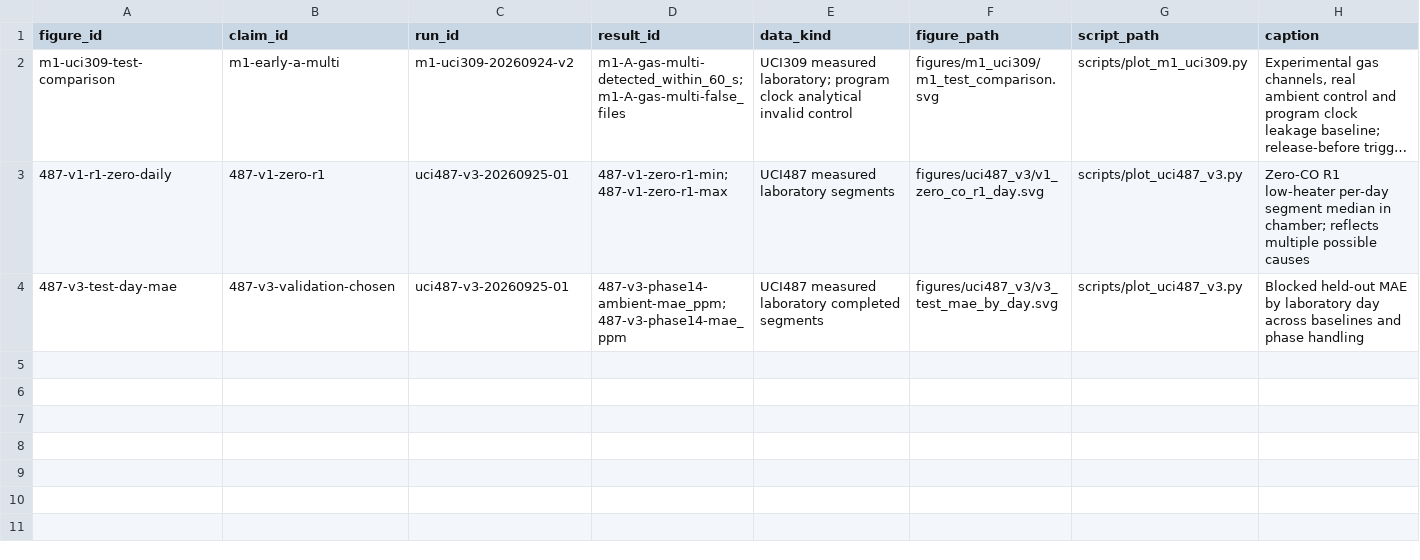
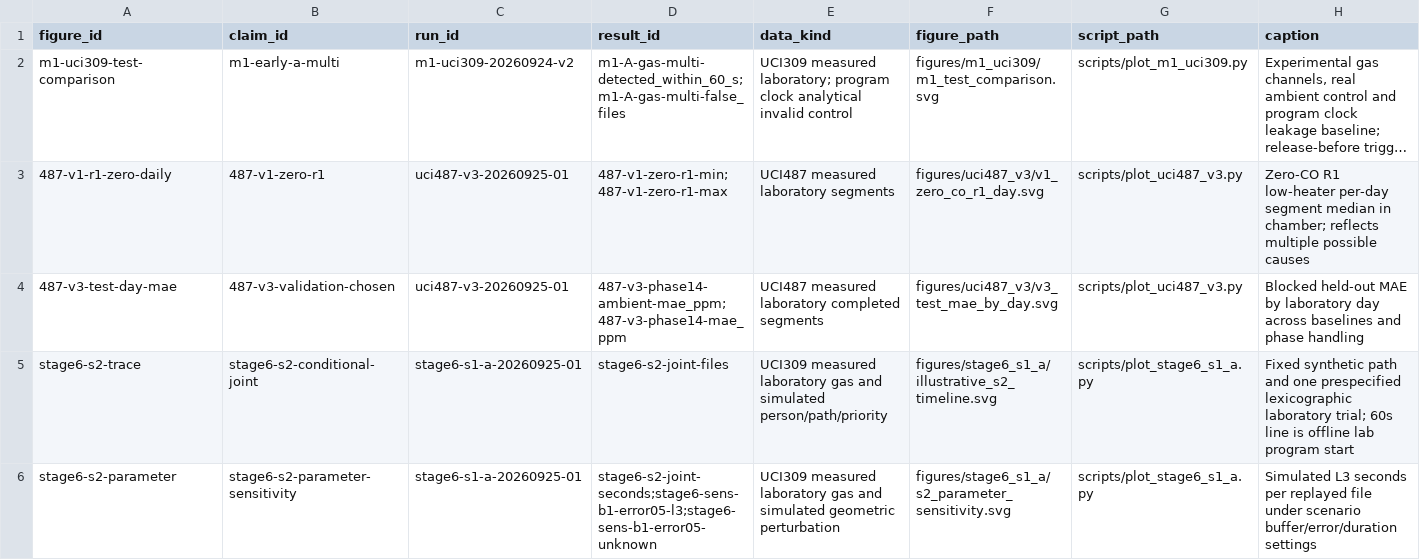
Before and after one commit to baoxuebin-2026/dachuang, a CSV file: registries/figure_evidence.csv, drawn as a sheet; only a part is shown; long unchanged cells end in …; rows hold the shown columns only; the diff names each change by its address in the sheet, - before the commit and + after, or states it on an @@ line.

```diff
--- a/registries/figure_evidence.csv
+++ b/registries/figure_evidence.csv
+row 5: stage6-s2-trace | stage6-s2-conditional-joint | stage6-s1-a-20260925-01 | stage6-s2-joint-files | UCI309 measured laboratory gas and simulated person/path/priority | figures/stage6_s1_a/illustrative_s2_timeline.svg | scripts/plot_stage6_s1_a.py | Fixed synthetic path and one prespecified lexicographic laboratory trial; 60s line is offline lab program start
+row 6: stage6-s2-parameter | stage6-s2-parameter-sensitivity | stage6-s1-a-20260925-01 | stage6-s2-joint-seconds;stage6-sens-b1-error05-l3;stage6-sens-b1-error05-unknown | UCI309 measured laboratory gas and simulated geometric perturbation | figures/stage6_s1_a/s2_parameter_sensitivity.svg | scripts/plot_stage6_s1_a.py | Simulated L3 seconds per replayed file under scenario buffer/error/duration settings
```
Also changed, not shown: registries/claim_ledger.csv, registries/result_registry.csv, 19 other files.
